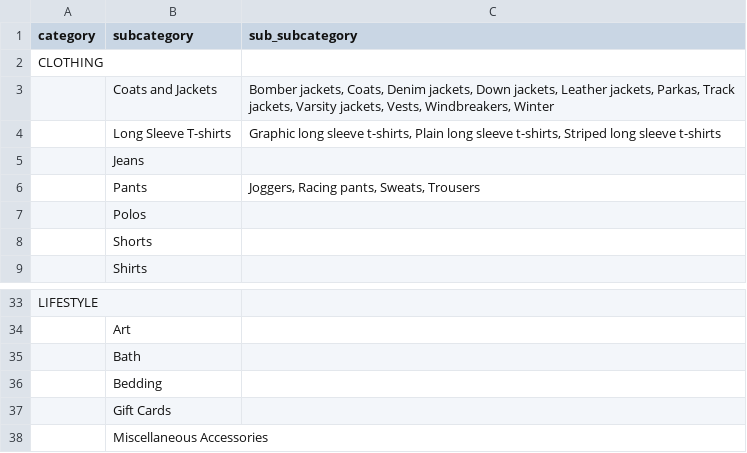
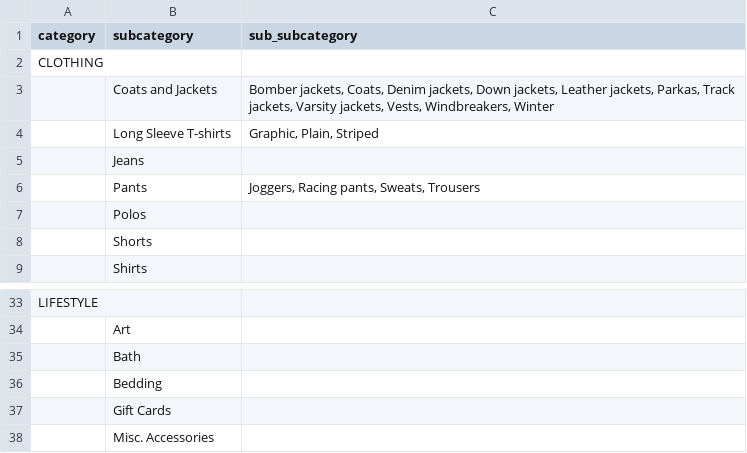
Before and after one commit to realchief/Node.js_Ecommerce, a CSV file: resources/assets/categories.csv, drawn as a sheet; only a part is shown, gaps mark what is left out; the diff covers the shown part only.

Commit message:
sorting categories chronologically

```diff
--- a/resources/assets/categories.csv
+++ b/resources/assets/categories.csv
@@ -3,3 +3,3 @@
 ,"Coats and Jackets","Bomber jackets, Coats, Denim jackets, Down jackets, Leather jackets, Parkas, Track jackets, Varsity jackets, Vests, Windbreakers, Winter"
-,"Long Sleeve T-shirts ","Graphic long sleeve t-shirts, Plain long sleeve t-shirts, Striped long sleeve t-shirts"
+,"Long Sleeve T-shirts ","Graphic, Plain, Striped"
 ,"Jeans",
@@ -37,2 +37,2 @@
 ,"Gift Cards",
-,"Miscellaneous Accessories",
+,"Misc. Accessories",
```
Also changed, not shown: 3 added rows, 3 removed rows, 8 moved rows and 2 edited cells elsewhere in this file, 6 other files.
